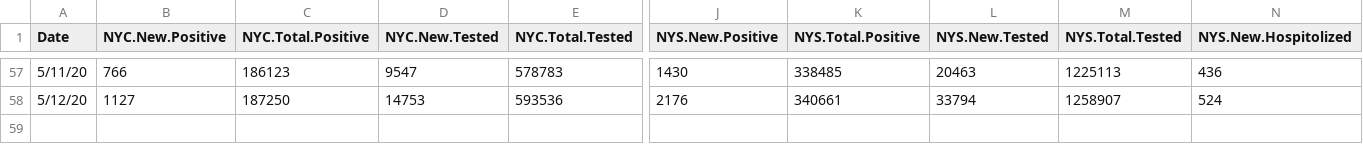
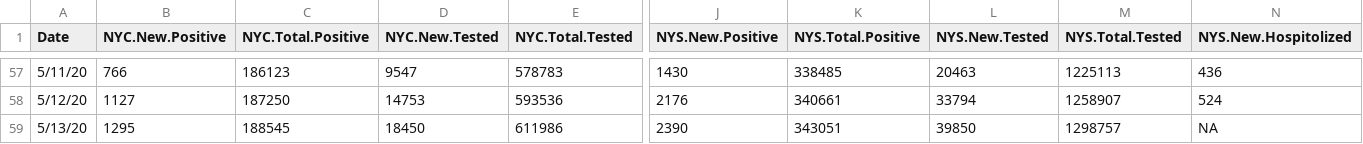
Before and after one commit to haidexs/COVID-19-NYS, a CSV file: NYS_dataset.csv, drawn as a sheet; only a part is shown, gaps mark what is left out; rows hold the shown columns only; the diff names each change by its address in the sheet, - before the commit and + after, or states it on an @@ line.

```diff
--- a/NYS_dataset.csv
+++ b/NYS_dataset.csv
+row 59: 5/13/20 | 1295 | 188545 | 18450 | 611986 | 2390 | 343051 | 39850 | 1298757 | NA
```
Also changed, not shown: NYC_dataset.csv, positive_tests_zipcode.csv, 2 other files.
